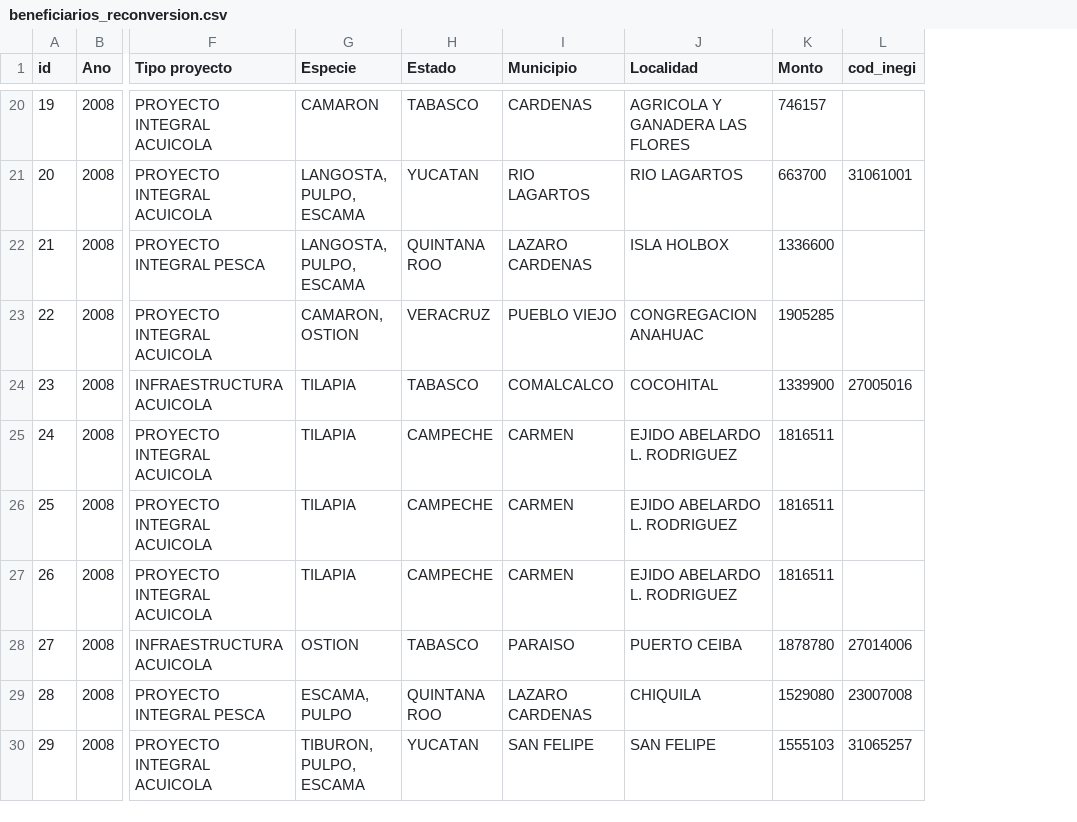
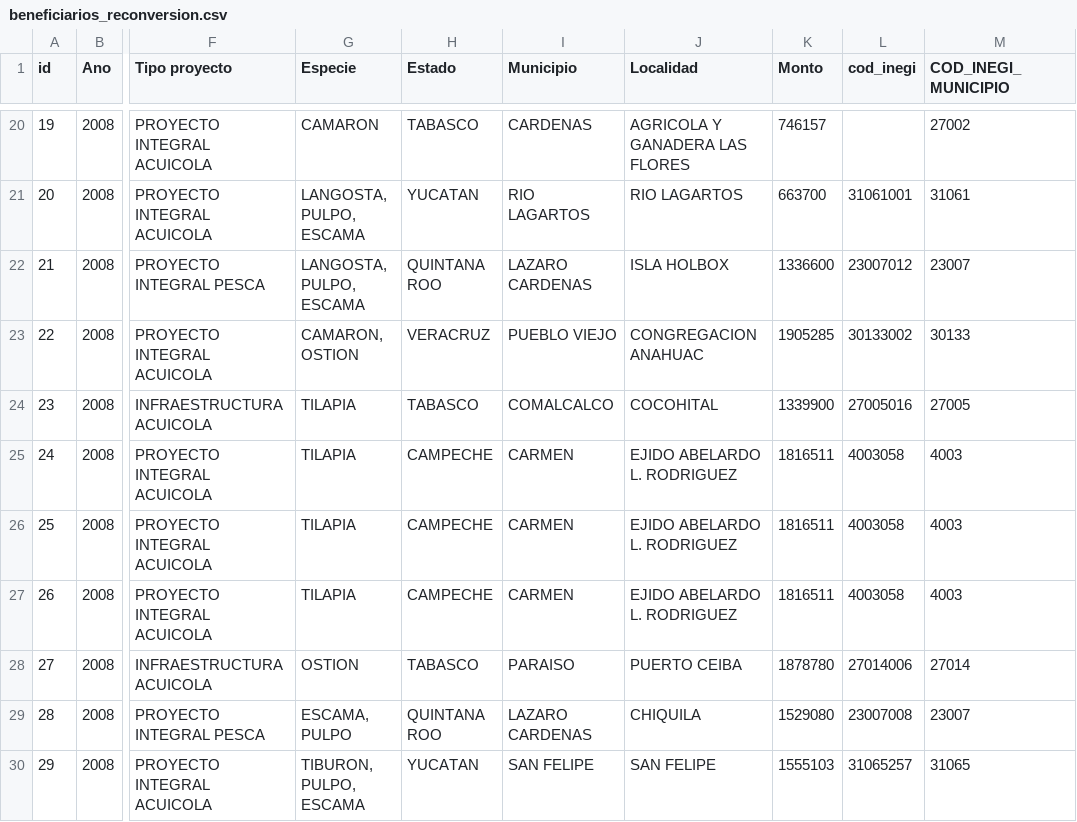
Before and after one commit to pescandodatos/datos, a CSV file: beneficiarios_reconversion.csv, drawn as a sheet; only a part is shown, gaps mark what is left out; the diff covers the shown part only; the diff names each change by its address in the sheet, - before the commit and + after, or states it on an @@ line.

```diff
--- a/beneficiarios_reconversion.csv
+++ b/beneficiarios_reconversion.csv
+column M (COD_INEGI_MUNICIPIO), rows 20-30: 27002 | 31061 | 23007 | 30133 | 27005 | 4003 | 4003 | 4003 | 27014 | 23007 | 31065
-L22 (cod_inegi): (empty)
+L22 (cod_inegi): 23007012
-L23 (cod_inegi): (empty)
+L23 (cod_inegi): 30133002
-L25:L27 (cod_inegi): (empty)
+L25:L27 (cod_inegi): 4003058
```
Also changed, not shown: 8 edited cells elsewhere in this file, beneficiarios_componentes.csv, beneficiarios_diesel.csv, 10 other files.
